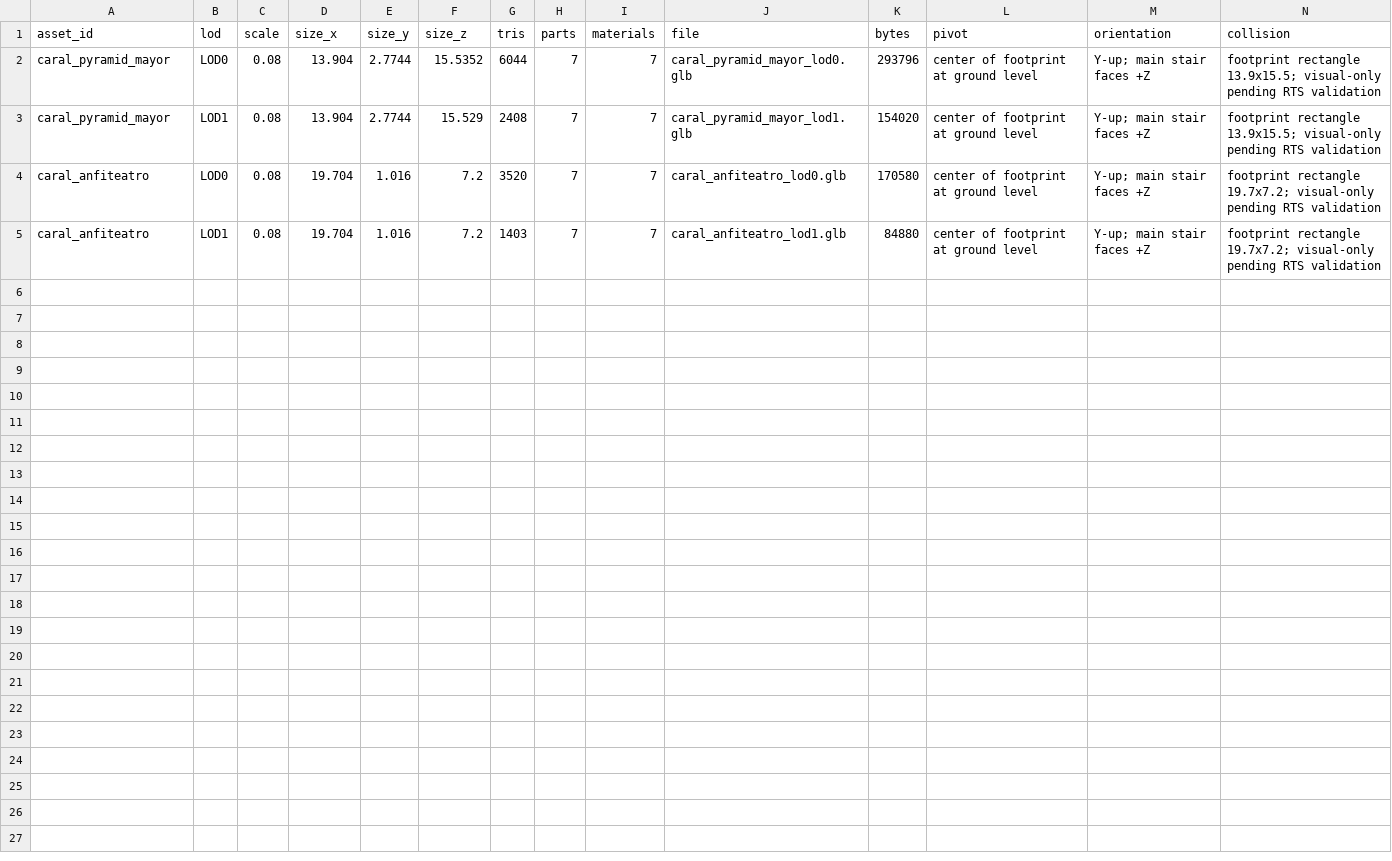
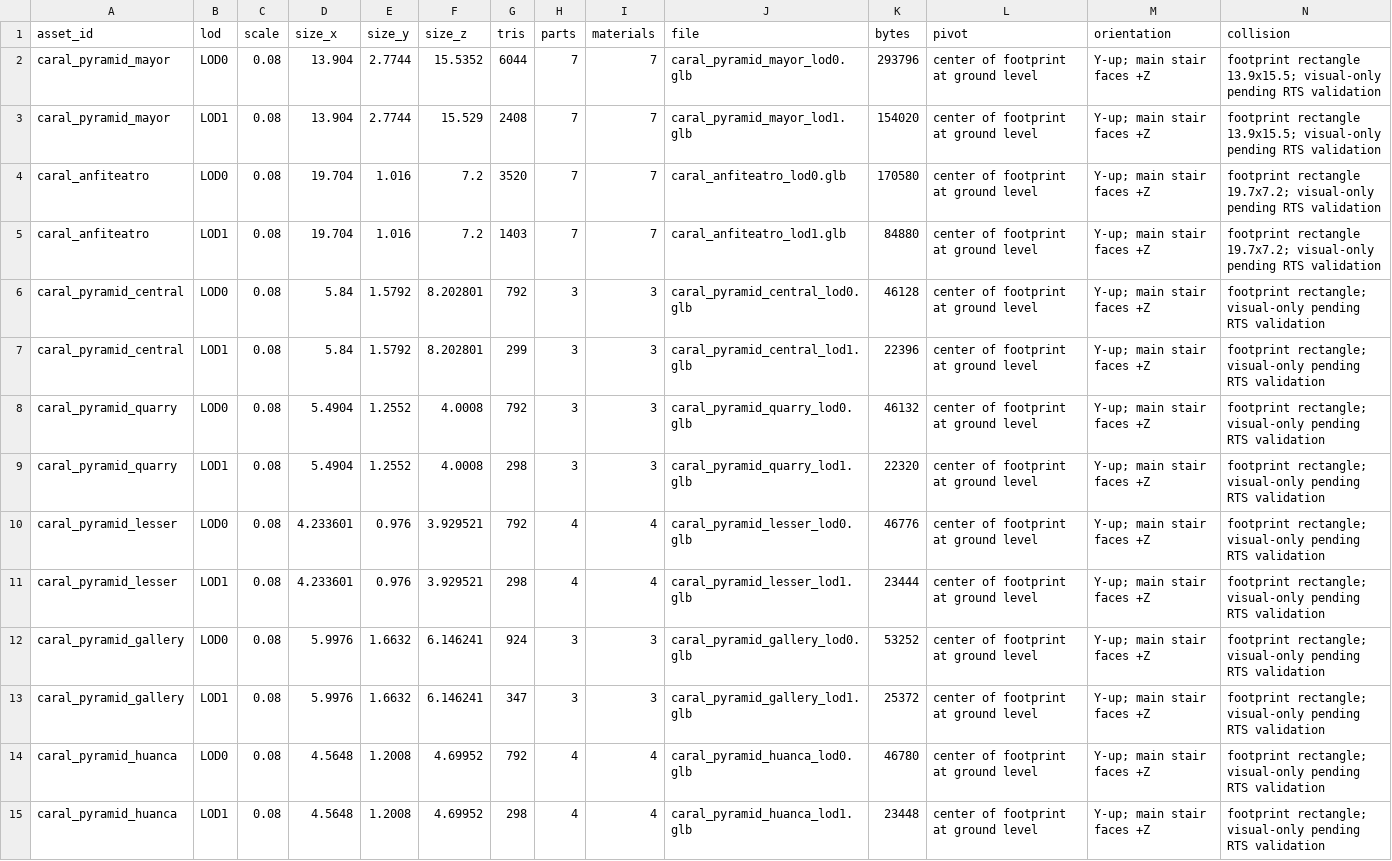
Before and after one commit to joseamaya/edades-del-peru, a CSV file: art-src/blender/caral/scenery_manifest.csv, drawn as a sheet; only a part is shown; rows hold the shown columns only; the diff names each change by its address in the sheet, - before the commit and + after, or states it on an @@ line.

Commit message:
feat(art): add modular Caral Upper-Half pyramids

```diff
--- a/art-src/blender/caral/scenery_manifest.csv
+++ b/art-src/blender/caral/scenery_manifest.csv
+row 6: caral_pyramid_central | LOD0 | 0.08 | 5.84 | 1.5792 | 8.202801 | 792 | 3 | 3 | caral_pyramid_central_lod0.glb | 46128 | center of footprint at ground level | Y-up; main stair faces +Z | footprint rectangle; visual-only pending RTS validation
+row 7: caral_pyramid_central | LOD1 | 0.08 | 5.84 | 1.5792 | 8.202801 | 299 | 3 | 3 | caral_pyramid_central_lod1.glb | 22396 | center of footprint at ground level | Y-up; main stair faces +Z | footprint rectangle; visual-only pending RTS validation
+row 8: caral_pyramid_quarry | LOD0 | 0.08 | 5.4904 | 1.2552 | 4.0008 | 792 | 3 | 3 | caral_pyramid_quarry_lod0.glb | 46132 | center of footprint at ground level | Y-up; main stair faces +Z | footprint rectangle; visual-only pending RTS validation
+row 9: caral_pyramid_quarry | LOD1 | 0.08 | 5.4904 | 1.2552 | 4.0008 | 298 | 3 | 3 | caral_pyramid_quarry_lod1.glb | 22320 | center of footprint at ground level | Y-up; main stair faces +Z | footprint rectangle; visual-only pending RTS validation
+row 10: caral_pyramid_lesser | LOD0 | 0.08 | 4.233601 | 0.976 | 3.929521 | 792 | 4 | 4 | caral_pyramid_lesser_lod0.glb | 46776 | center of footprint at ground level | Y-up; main stair faces +Z | footprint rectangle; visual-only pending RTS validation
+row 11: caral_pyramid_lesser | LOD1 | 0.08 | 4.233601 | 0.976 | 3.929521 | 298 | 4 | 4 | caral_pyramid_lesser_lod1.glb | 23444 | center of footprint at ground level | Y-up; main stair faces +Z | footprint rectangle; visual-only pending RTS validation
+row 12: caral_pyramid_gallery | LOD0 | 0.08 | 5.9976 | 1.6632 | 6.146241 | 924 | 3 | 3 | caral_pyramid_gallery_lod0.glb | 53252 | center of footprint at ground level | Y-up; main stair faces +Z | footprint rectangle; visual-only pending RTS validation
+row 13: caral_pyramid_gallery | LOD1 | 0.08 | 5.9976 | 1.6632 | 6.146241 | 347 | 3 | 3 | caral_pyramid_gallery_lod1.glb | 25372 | center of footprint at ground level | Y-up; main stair faces +Z | footprint rectangle; visual-only pending RTS validation
+row 14: caral_pyramid_huanca | LOD0 | 0.08 | 4.5648 | 1.2008 | 4.69952 | 792 | 4 | 4 | caral_pyramid_huanca_lod0.glb | 46780 | center of footprint at ground level | Y-up; main stair faces +Z | footprint rectangle; visual-only pending RTS validation
+row 15: caral_pyramid_huanca | LOD1 | 0.08 | 4.5648 | 1.2008 | 4.69952 | 298 | 4 | 4 | caral_pyramid_huanca_lod1.glb | 23448 | center of footprint at ground level | Y-up; main stair faces +Z | footprint rectangle; visual-only pending RTS validation
```
Also changed, not shown: 41 other files.
